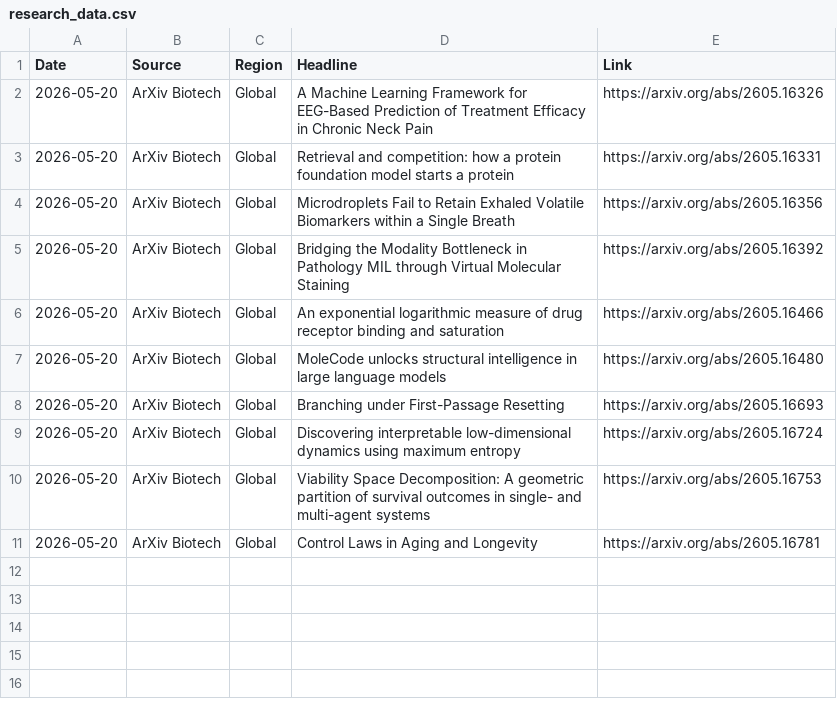
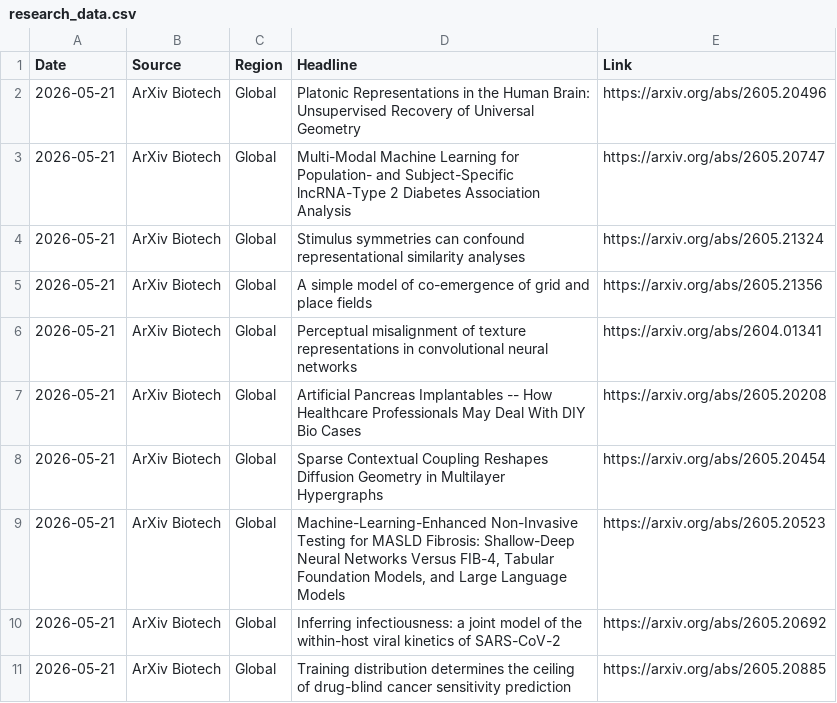
Before and after one commit to AtlasA-26/my-scraper-app, a CSV file: data/research_data.csv, drawn as a sheet.

```diff
--- a/data/research_data.csv
+++ b/data/research_data.csv
@@ -1,11 +1,11 @@
 Date,Source,Region,Headline,Link
-2026-05-20,ArXiv Biotech,Global,A Machine Learning Framework for EEG-Based Prediction of Treatment Efficacy in Chronic Neck Pain,https://arxiv.org/abs/2605.16326
-2026-05-20,ArXiv Biotech,Global,Retrieval and competition: how a protein foundation model starts a protein,https://arxiv.org/abs/2605.16331
-2026-05-20,ArXiv Biotech,Global,Microdroplets Fail to Retain Exhaled Volatile Biomarkers within a Single Breath,https://arxiv.org/abs/2605.16356
-2026-05-20,ArXiv Biotech,Global,Bridging the Modality Bottleneck in Pathology MIL through Virtual Molecular Staining,https://arxiv.org/abs/2605.16392
-2026-05-20,ArXiv Biotech,Global,An exponential logarithmic measure of drug receptor binding and saturation,https://arxiv.org/abs/2605.16466
-2026-05-20,ArXiv Biotech,Global,MoleCode unlocks structural intelligence in large language models,https://arxiv.org/abs/2605.16480
-2026-05-20,ArXiv Biotech,Global,Branching under First-Passage Resetting,https://arxiv.org/abs/2605.16693
-2026-05-20,ArXiv Biotech,Global,Discovering interpretable low-dimensional dynamics using maximum entropy,https://arxiv.org/abs/2605.16724
-2026-05-20,ArXiv Biotech,Global,Viability Space Decomposition: A geometric partition of survival outcomes in single- and multi-agent systems,https://arxiv.org/abs/2605.16753
-2026-05-20,ArXiv Biotech,Global,Control Laws in Aging and Longevity,https://arxiv.org/abs/2605.16781
+2026-05-21,ArXiv Biotech,Global,Platonic Representations in the Human Brain: Unsupervised Recovery of Universal Geometry,https://arxiv.org/abs/2605.20496
+2026-05-21,ArXiv Biotech,Global,Multi-Modal Machine Learning for Population- and Subject-Specific lncRNA-Type 2 Diabetes Association Analysis,https://arxiv.org/abs/2605.20747
+2026-05-21,ArXiv Biotech,Global,Stimulus symmetries can confound representational similarity analyses,https://arxiv.org/abs/2605.21324
+2026-05-21,ArXiv Biotech,Global,A simple model of co-emergence of grid and place fields,https://arxiv.org/abs/2605.21356
+2026-05-21,ArXiv Biotech,Global,Perceptual misalignment of texture representations in convolutional neural networks,https://arxiv.org/abs/2604.01341
+2026-05-21,ArXiv Biotech,Global,Artificial Pancreas Implantables -- How Healthcare Professionals May Deal With DIY Bio Cases,https://arxiv.org/abs/2605.20208
+2026-05-21,ArXiv Biotech,Global,Sparse Contextual Coupling Reshapes Diffusion Geometry in Multilayer Hypergraphs,https://arxiv.org/abs/2605.20454
+2026-05-21,ArXiv Biotech,Global,"Machine-Learning-Enhanced Non-Invasive Testing for MASLD Fibrosis: Shallow-Deep Neural Networks Versus FIB-4, Tabular Foundation Models, and Large Language Models",https://arxiv.org/abs/2605.20523
+2026-05-21,ArXiv Biotech,Global,Inferring infectiousness: a joint model of the within-host viral kinetics of SARS-CoV-2,https://arxiv.org/abs/2605.20692
+2026-05-21,ArXiv Biotech,Global,Training distribution determines the ceiling of drug-blind cancer sensitivity prediction,https://arxiv.org/abs/2605.20885
```
